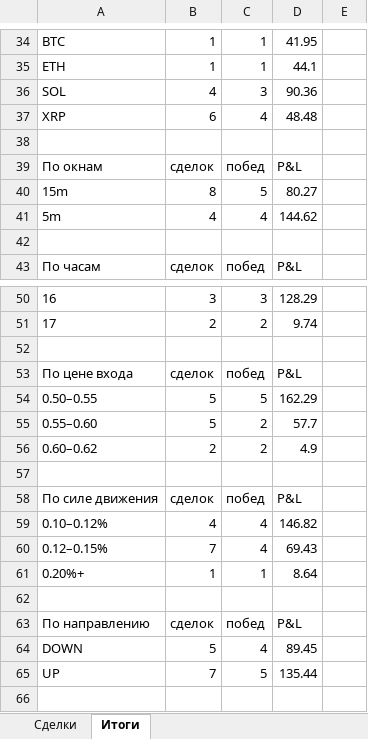
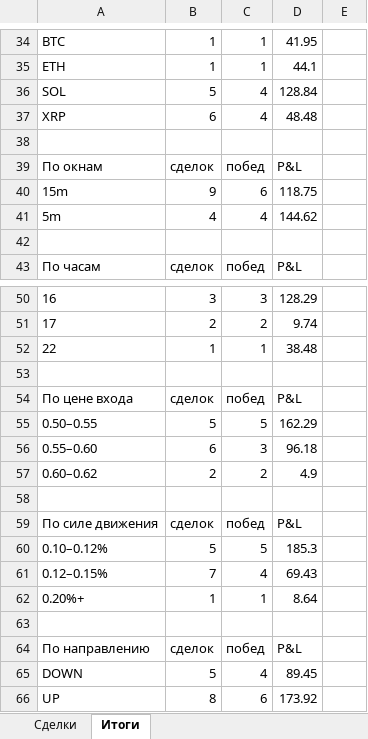
Before and after one commit to n85t594ht5-creator/polybot, an Excel workbook: reports/2026-09-29.xlsx, sheet Итоги, drawn as a sheet; only a part is shown, gaps mark what is left out; values as stored, in another font and other column widths than the file's, no borders; removed rows and columns are numbered as before the commit, all else as after; the diff covers the shown part only; the diff names each change by its address in the sheet, - before the commit and + after, or states it on an @@ line.

```diff
--- a/reports/2026-09-29.xlsx (sheet Итоги)
+++ b/reports/2026-09-29.xlsx (sheet Итоги)
-row 36: SOL | 4 | 3 | 90.36
+row 36: SOL | 5 | 4 | 128.84
-row 40: 15m | 8 | 5 | 80.27
+row 40: 15m | 9 | 6 | 118.75
+row 52: 22 | 1 | 1 | 38.48
-row 55: 0.55–0.60 | 5 | 2 | 57.7
+row 56: 0.55–0.60 | 6 | 3 | 96.18
-row 59: 0.10–0.12% | 4 | 4 | 146.82
+row 60: 0.10–0.12% | 5 | 5 | 185.3
-row 65: UP | 7 | 5 | 135.44
+row 66: UP | 8 | 6 | 173.92
```
Also changed, not shown: 4 added rows, 4 removed rows and 7 edited cells elsewhere in this sheet, sheet Сделки, 5 other files.
